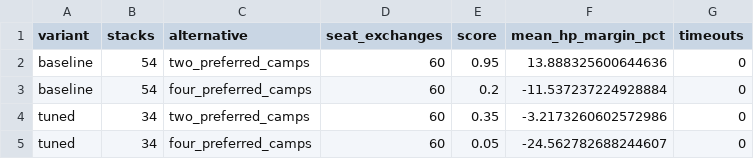
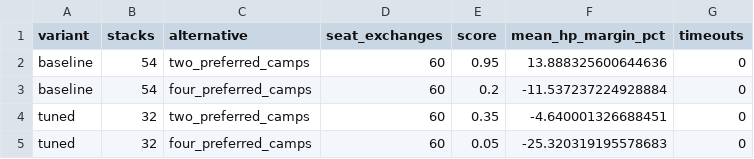
Before and after one commit to Nevanyte/RogueHalla, a CSV file: docs/evidence/alpha-balance-targets/quests/trade_up_duel_screen.csv, drawn as a sheet.

Commit message:
Fine tune quest return and publish current quest values

```diff
--- a/docs/evidence/alpha-balance-targets/quests/trade_up_duel_screen.csv
+++ b/docs/evidence/alpha-balance-targets/quests/trade_up_duel_screen.csv
@@ -3,3 +3,3 @@ baseline,54,two_preferred_camps,60,0.95,13.888325600644636,0
 baseline,54,four_preferred_camps,60,0.2,-11.537237224928884,0
-tuned,34,two_preferred_camps,60,0.35,-3.2173260602572986,0
-tuned,34,four_preferred_camps,60,0.05,-24.562782688244607,0
+tuned,32,two_preferred_camps,60,0.35,-4.640001326688451,0
+tuned,32,four_preferred_camps,60,0.05,-25.320319195578683,0
```
Also changed, not shown: 21 other files.
